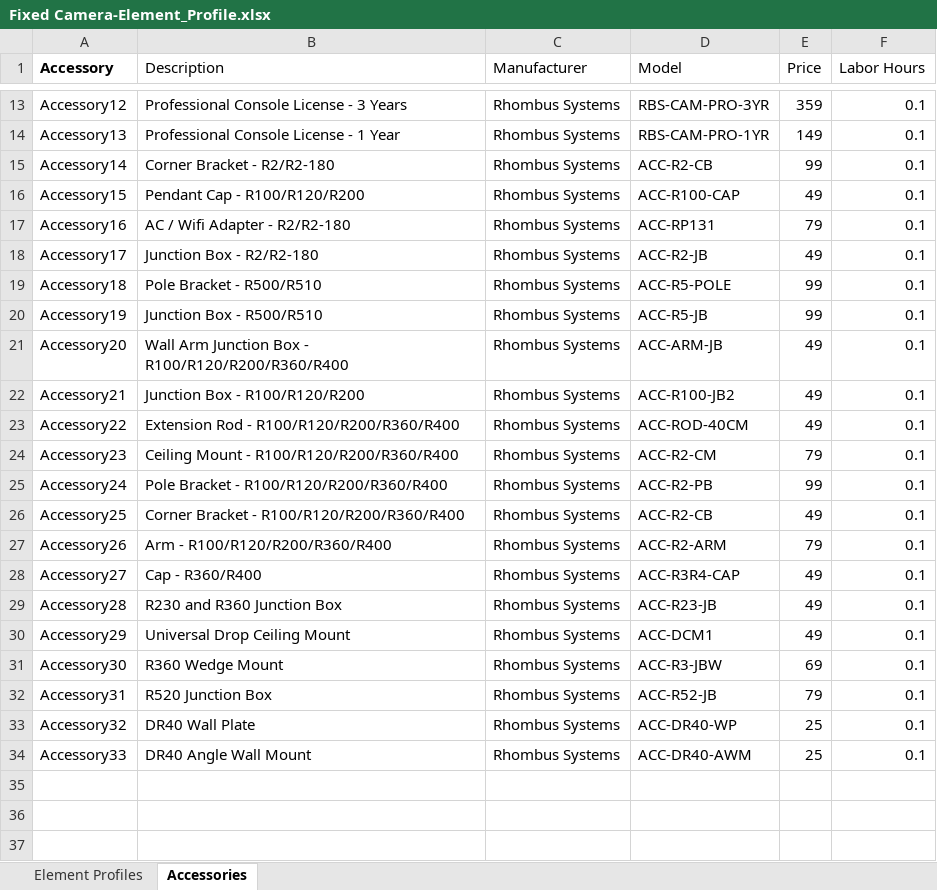
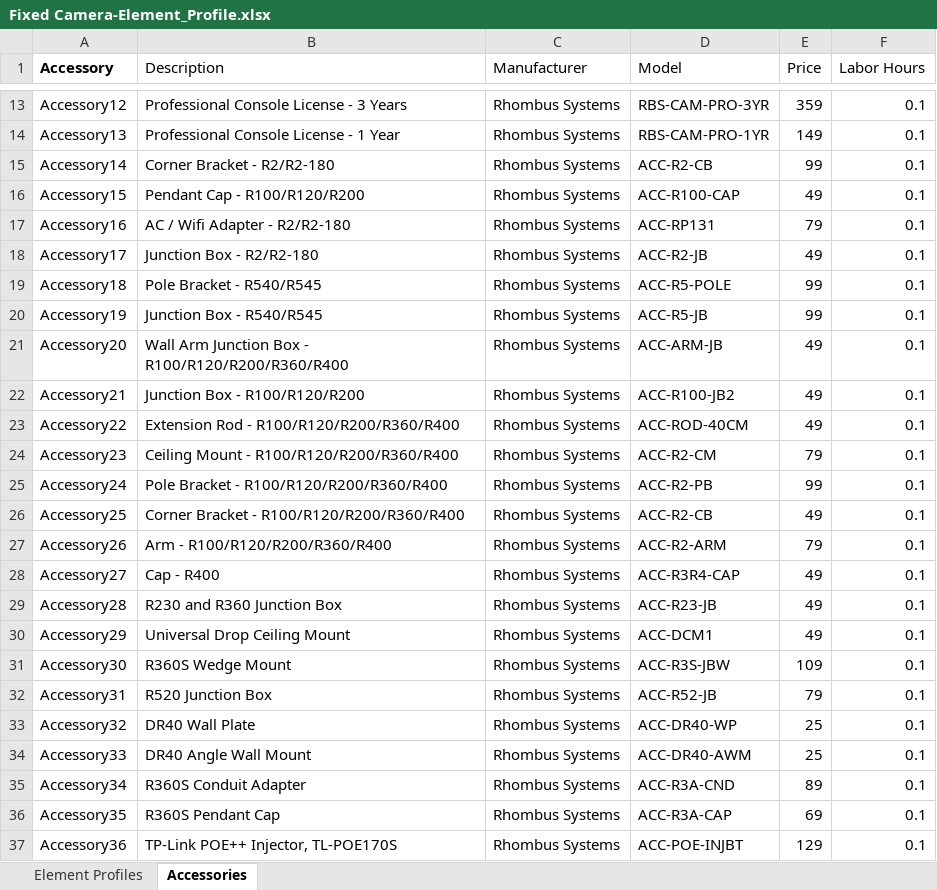
Before and after one commit to RhombusSystems/system-surveyor, an Excel workbook: Fixed Camera-Element_Profile.xlsx, sheet Accessories, drawn as a sheet; only a part is shown, gaps mark what is left out; values as stored, in another font and other column widths than the file's, no borders; 1 other sheet too large or unreadable and not compared; the diff names each change by its address in the sheet, - before the commit and + after, or states it on an @@ line.

```diff
--- a/Fixed Camera-Element_Profile.xlsx (sheet Accessories)
+++ b/Fixed Camera-Element_Profile.xlsx (sheet Accessories)
-B19 (Description): Pole Bracket - R500/R510
+B19 (Description): Pole Bracket - R540/R545
-B20 (Description): Junction Box - R500/R510
+B20 (Description): Junction Box - R540/R545
-B28 (Description): Cap - R360/R400
+B28 (Description): Cap - R400
-B31 (Description): R360 Wedge Mount
+B31 (Description): R360S Wedge Mount
-D31 (Model): ACC-R3-JBW
+D31 (Model): ACC-R3S-JBW
-E31 (Price): 69
+E31 (Price): 109
+row 35: Accessory34 | R360S Conduit Adapter | Rhombus Systems | ACC-R3A-CND | 89 | 0.1
+row 36: Accessory35 | R360S Pendant Cap | Rhombus Systems | ACC-R3A-CAP | 69 | 0.1
+row 37: Accessory36 | TP-Link POE++ Injector, TL-POE170S | Rhombus Systems | ACC-POE-INJBT | 129 | 0.1
```
Also changed, not shown: Multi-Lens Camera-Element_Profile.xlsx, NVR-DVR-Element_Profile.xlsx.
